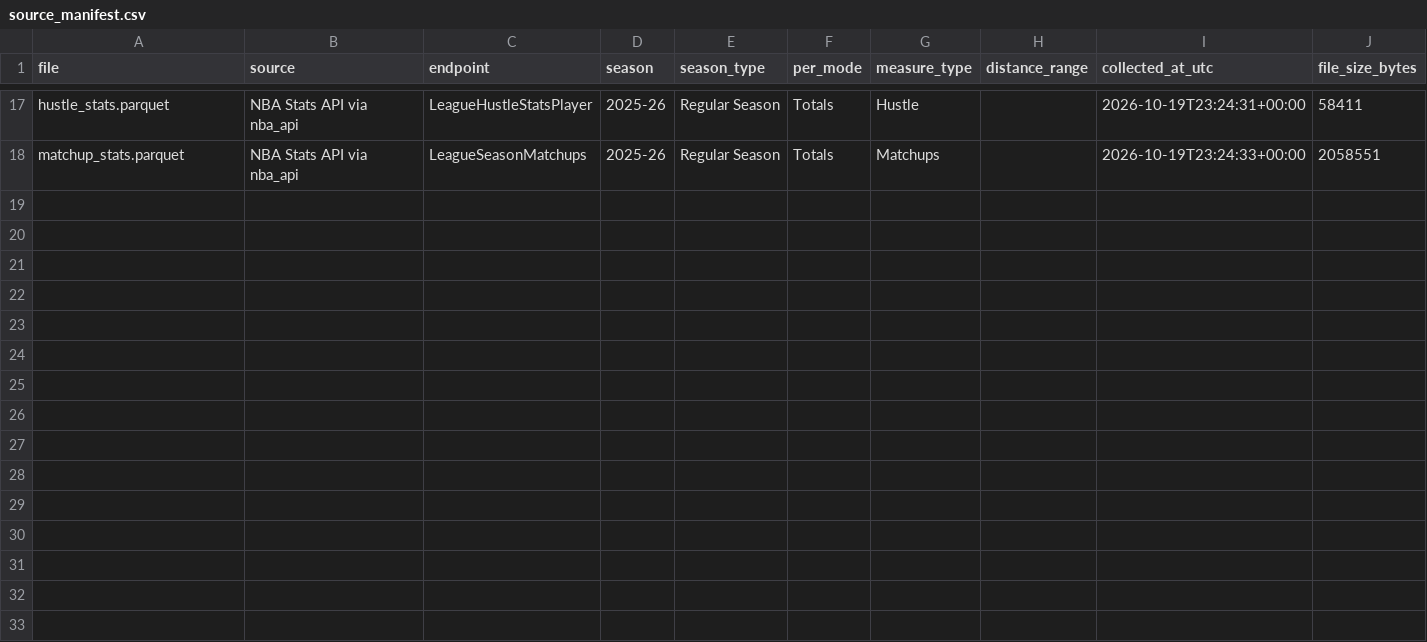
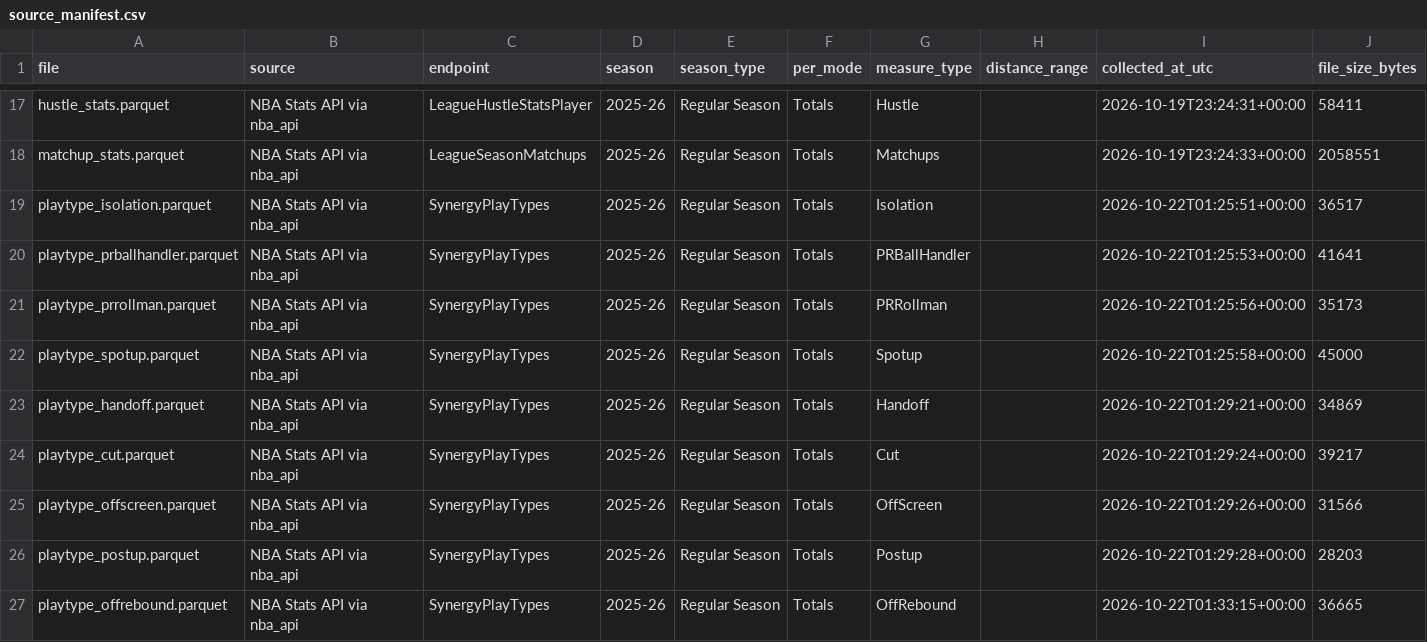
Before and after one commit to alex-abrego/nba-player-archetype-analysis, a CSV file: data/metadata/source_manifest.csv, drawn as a sheet; only a part is shown, gaps mark what is left out.

```diff
--- a/data/metadata/source_manifest.csv
+++ b/data/metadata/source_manifest.csv
@@ -18 +18,10 @@ hustle_stats.parquet,NBA Stats API via nba_api,LeagueHustleStatsPlayer,2025-26,R
 matchup_stats.parquet,NBA Stats API via nba_api,LeagueSeasonMatchups,2025-26,Regular Season,Totals,Matchups,,2026-10-19T23:24:33+00:00,2058551
+playtype_isolation.parquet,NBA Stats API via nba_api,SynergyPlayTypes,2025-26,Regular Season,Totals,Isolation,,2026-10-22T01:25:51+00:00,36517
+playtype_prballhandler.parquet,NBA Stats API via nba_api,SynergyPlayTypes,2025-26,Regular Season,Totals,PRBallHandler,,2026-10-22T01:25:53+00:00,41641
+playtype_prrollman.parquet,NBA Stats API via nba_api,SynergyPlayTypes,2025-26,Regular Season,Totals,PRRollman,,2026-10-22T01:25:56+00:00,35173
+playtype_spotup.parquet,NBA Stats API via nba_api,SynergyPlayTypes,2025-26,Regular Season,Totals,Spotup,,2026-10-22T01:25:58+00:00,45000
+playtype_handoff.parquet,NBA Stats API via nba_api,SynergyPlayTypes,2025-26,Regular Season,Totals,Handoff,,2026-10-22T01:29:21+00:00,34869
+playtype_cut.parquet,NBA Stats API via nba_api,SynergyPlayTypes,2025-26,Regular Season,Totals,Cut,,2026-10-22T01:29:24+00:00,39217
+playtype_offscreen.parquet,NBA Stats API via nba_api,SynergyPlayTypes,2025-26,Regular Season,Totals,OffScreen,,2026-10-22T01:29:26+00:00,31566
+playtype_postup.parquet,NBA Stats API via nba_api,SynergyPlayTypes,2025-26,Regular Season,Totals,Postup,,2026-10-22T01:29:28+00:00,28203
+playtype_offrebound.parquet,NBA Stats API via nba_api,SynergyPlayTypes,2025-26,Regular Season,Totals,OffRebound,,2026-10-22T01:33:15+00:00,36665
```
Also changed, not shown: data/metadata/column_inventory.csv, data/metadata/dataset_inventory.csv, 4 other files.
